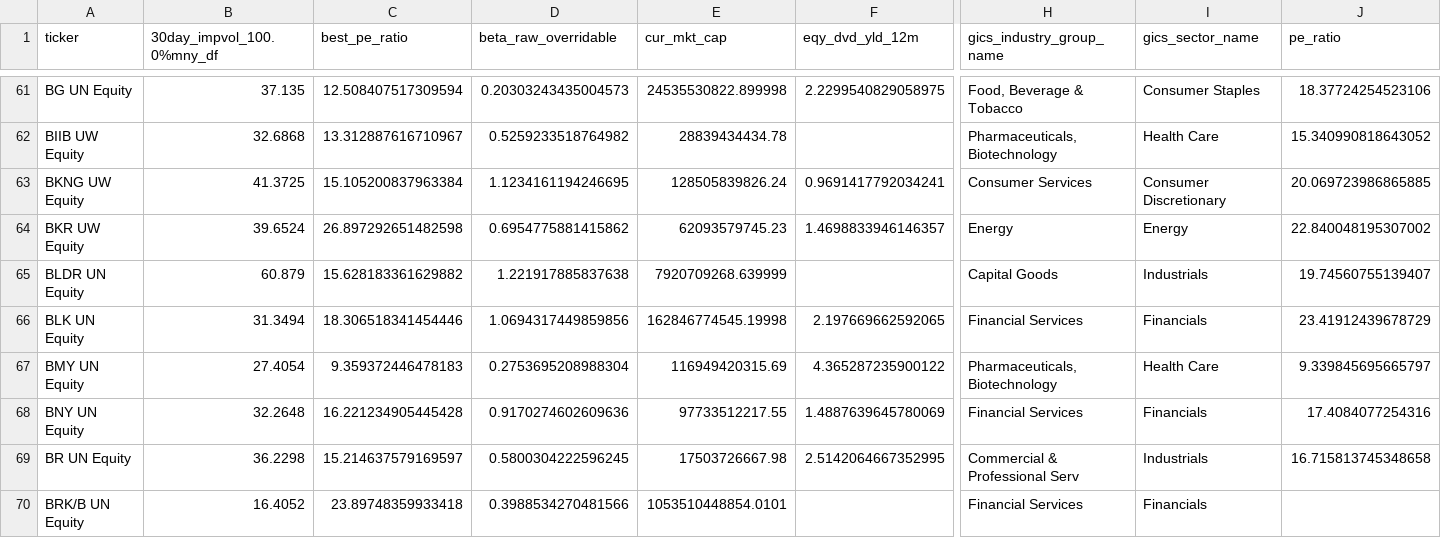
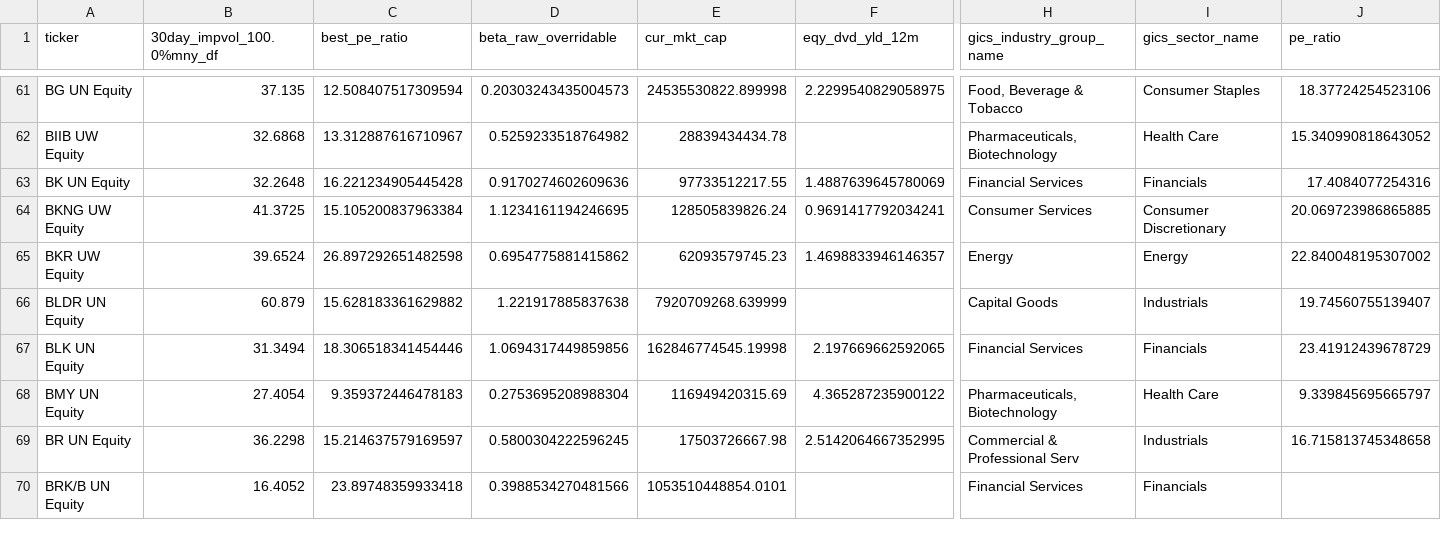
Before and after one commit to MertYakar66/smart-wheel-engine, a CSV file: data/bloomberg/sp500_fundamentals.csv, drawn as a sheet; only a part is shown, gaps mark what is left out; removed rows and columns are numbered as before the commit, all else as after; rows hold the shown columns only; the diff names each change by its address in the sheet, - before the commit and + after, or states it on an @@ line.

```diff
--- a/data/bloomberg/sp500_fundamentals.csv
+++ b/data/bloomberg/sp500_fundamentals.csv
+row 63: BK UN Equity | 32.2648 | 16.221234905445428 | 0.9170274602609636 | 97733512217.55 | 1.4887639645780069 | Financial Services | Financials | 17.4084077254316
-row 68: BNY UN Equity | 32.2648 | 16.221234905445428 | 0.9170274602609636 | 97733512217.55 | 1.4887639645780069 | Financial Services | Financials | 17.4084077254316
```
Also changed, not shown: data/bloomberg/sp500_credit_risk.csv, 7 other files.
